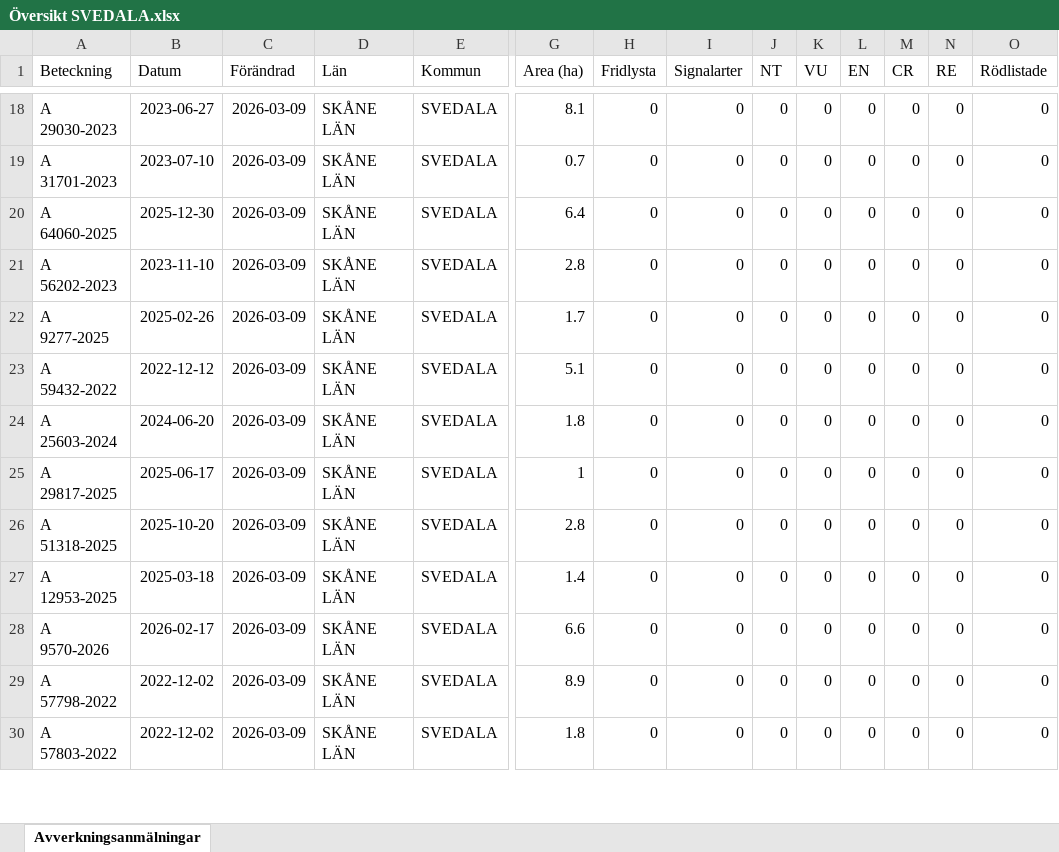
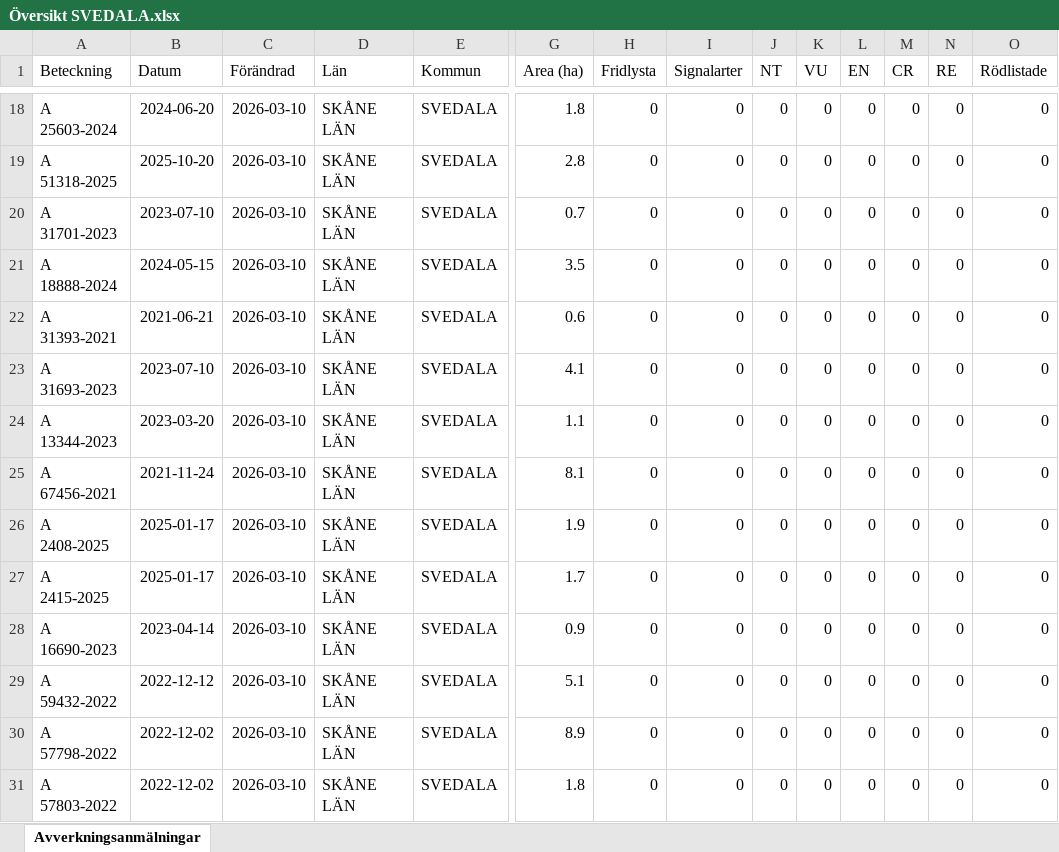
Before and after one commit to klasma/Logging_1263, an Excel workbook: Översikt SVEDALA.xlsx, sheet Avverkningsanmälningar, drawn as a sheet; only a part is shown, gaps mark what is left out; values as stored, in another font and other column widths than the file's, no borders; addresses are those after the commit; rows hold the shown columns only; the diff covers the shown part only; the diff names each change by its address in the sheet, - before the commit and + after, or states it on an @@ line.

```diff
--- a/Översikt SVEDALA.xlsx (sheet Avverkningsanmälningar)
+++ b/Översikt SVEDALA.xlsx (sheet Avverkningsanmälningar)
-A18 (Beteckning): A 29030-2023
+A18 (Beteckning): A 25603-2024
-B18 (Datum): 2023-06-27
+B18 (Datum): 2024-06-20
-C18 (Förändrad): 2026-03-09
+C18 (Förändrad): 2026-03-10
-G18 (Area (ha)): 8.1
+G18 (Area (ha)): 1.8
+row 19: A 51318-2025 | 2025-10-20 | 2026-03-10 | SKÅNE LÄN | SVEDALA | 2.8 | 0 | 0 | 0 | 0 | 0 | 0 | 0 | 0
-C20:C31 (Förändrad): 2026-03-09
+C20:C31 (Förändrad): 2026-03-10
-A21 (Beteckning): A 64060-2025
+A21 (Beteckning): A 18888-2024
-B21 (Datum): 2025-12-30
+B21 (Datum): 2024-05-15
-G21 (Area (ha)): 6.4
+G21 (Area (ha)): 3.5
-A22 (Beteckning): A 56202-2023
+A22 (Beteckning): A 31393-2021
-B22 (Datum): 2023-11-10
+B22 (Datum): 2021-06-21
-G22 (Area (ha)): 2.8
+G22 (Area (ha)): 0.6
-A23 (Beteckning): A 9277-2025
+A23 (Beteckning): A 31693-2023
-B23 (Datum): 2025-02-26
+B23 (Datum): 2023-07-10
-G23 (Area (ha)): 1.7
+G23 (Area (ha)): 4.1
-A24 (Beteckning): A 59432-2022
+A24 (Beteckning): A 13344-2023
-B24 (Datum): 2022-12-12
+B24 (Datum): 2023-03-20
-G24 (Area (ha)): 5.1
+G24 (Area (ha)): 1.1
-A25 (Beteckning): A 25603-2024
+A25 (Beteckning): A 67456-2021
-B25 (Datum): 2024-06-20
+B25 (Datum): 2021-11-24
-G25 (Area (ha)): 1.8
+G25 (Area (ha)): 8.1
-A26 (Beteckning): A 29817-2025
+A26 (Beteckning): A 2408-2025
-B26 (Datum): 2025-06-17
+B26 (Datum): 2025-01-17
-G26 (Area (ha)): 1
+G26 (Area (ha)): 1.9
-A27 (Beteckning): A 51318-2025
+A27 (Beteckning): A 2415-2025
-B27 (Datum): 2025-10-20
+B27 (Datum): 2025-01-17
-G27 (Area (ha)): 2.8
+G27 (Area (ha)): 1.7
-A28 (Beteckning): A 12953-2025
+A28 (Beteckning): A 16690-2023
-B28 (Datum): 2025-03-18
+B28 (Datum): 2023-04-14
-G28 (Area (ha)): 1.4
+G28 (Area (ha)): 0.9
-A29 (Beteckning): A 9570-2026
+A29 (Beteckning): A 59432-2022
-B29 (Datum): 2026-02-17
+B29 (Datum): 2022-12-12
-G29 (Area (ha)): 6.6
+G29 (Area (ha)): 5.1
```
Also changed, not shown: 2 added rows, 3 removed rows and 121 edited cells elsewhere in this sheet, artfynd/A 15571-2024 artfynd.xlsx, artfynd/A 16684-2023 artfynd.xlsx, 56 other files.
